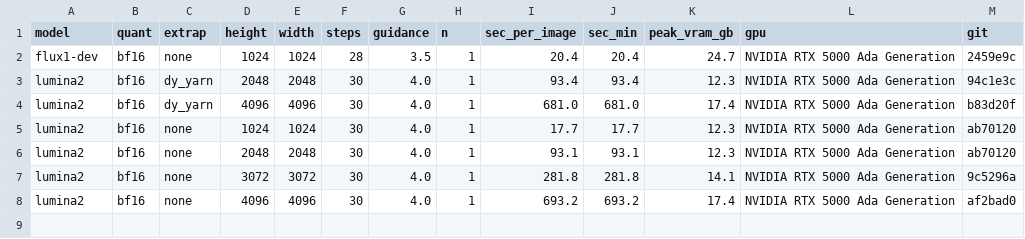
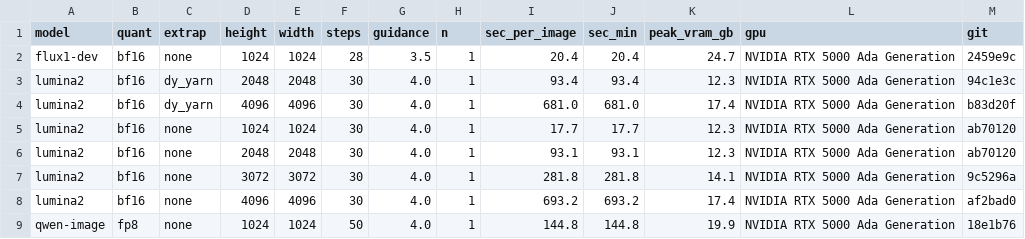
Before and after one commit to Pourya-Moghadam/resolution-equivariant-guidance, a CSV file: results/benchmark_native.csv, drawn as a sheet.

```diff
--- a/results/benchmark_native.csv
+++ b/results/benchmark_native.csv
@@ -8 +8,2 @@ lumina2,bf16,none,3072,3072,30,4.0,1,281.8,281.8,14.1,NVIDIA RTX 5000 Ada Genera
 lumina2,bf16,none,4096,4096,30,4.0,1,693.2,693.2,17.4,NVIDIA RTX 5000 Ada Generation,af2bad0
+qwen-image,fp8,none,1024,1024,50,4.0,1,144.8,144.8,19.9,NVIDIA RTX 5000 Ada Generation,18e1b76
```
Also changed, not shown: 3 other files.
